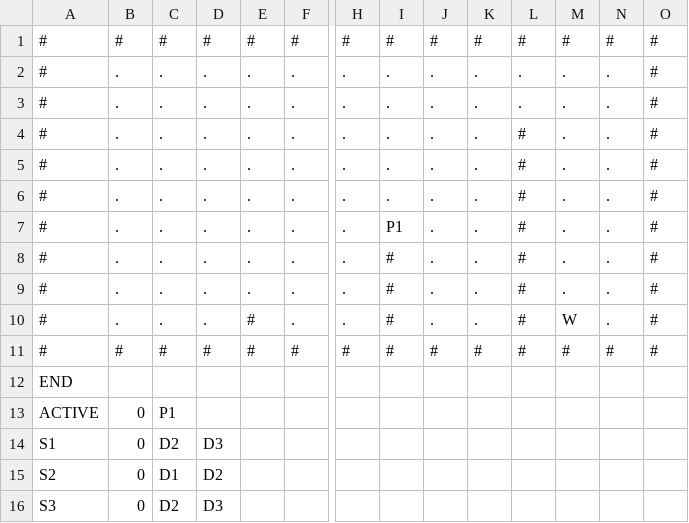
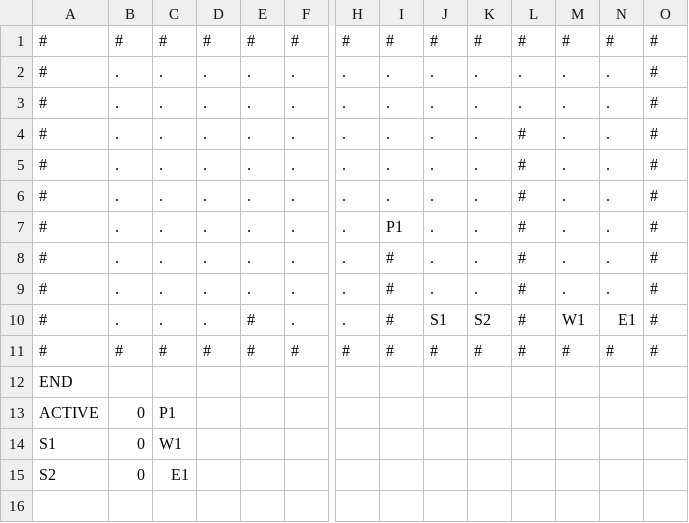
Before and after one commit to zmthy/play-dead, a CSV file: PlayDead_PSK/Platformer/Content/Story/test_1.csv, drawn as a sheet; only a part is shown, gaps mark what is left out; rows hold the shown columns only; the diff names each change by its address in the sheet, - before the commit and + after, or states it on an @@ line.

```diff
--- a/PlayDead_PSK/Platformer/Content/Story/test_1.csv
+++ b/PlayDead_PSK/Platformer/Content/Story/test_1.csv
-J10: .
+J10: S1
-K10: .
+K10: S2
-M10: W
+M10: W1
-N10: .
+N10: E1
-C14: D2
+C14: W1
-D14: D3
+D14: (empty)
-C15: D1
+C15: E1
-D15: D2
+D15: (empty)
-row 16: S3 | 0 | D2 | D3
```
Also changed, not shown: 5 other files.
